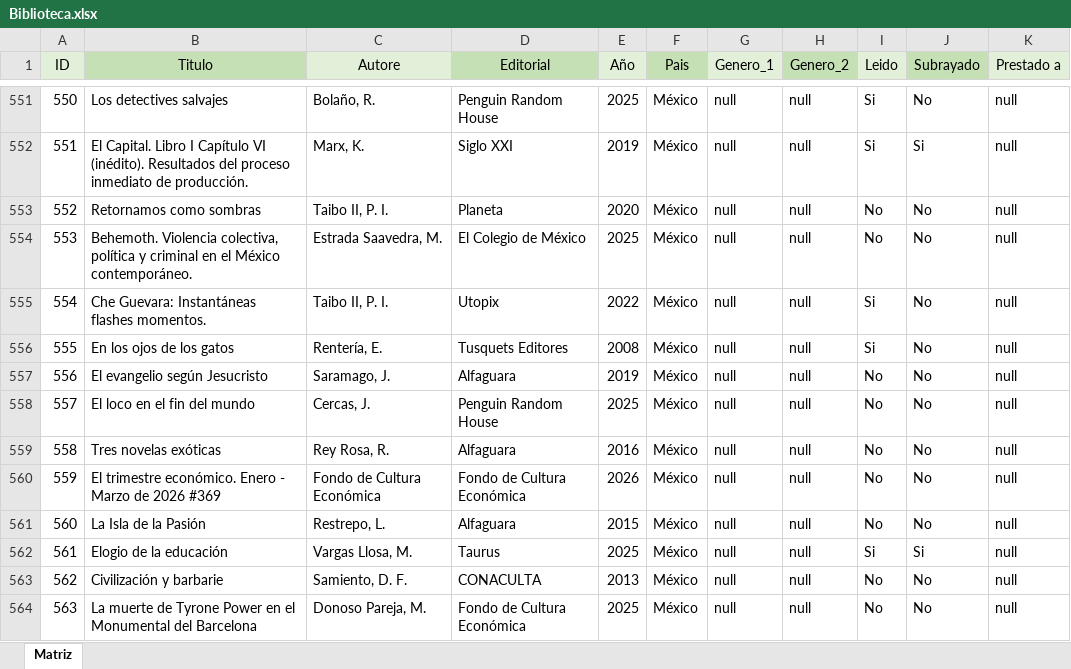
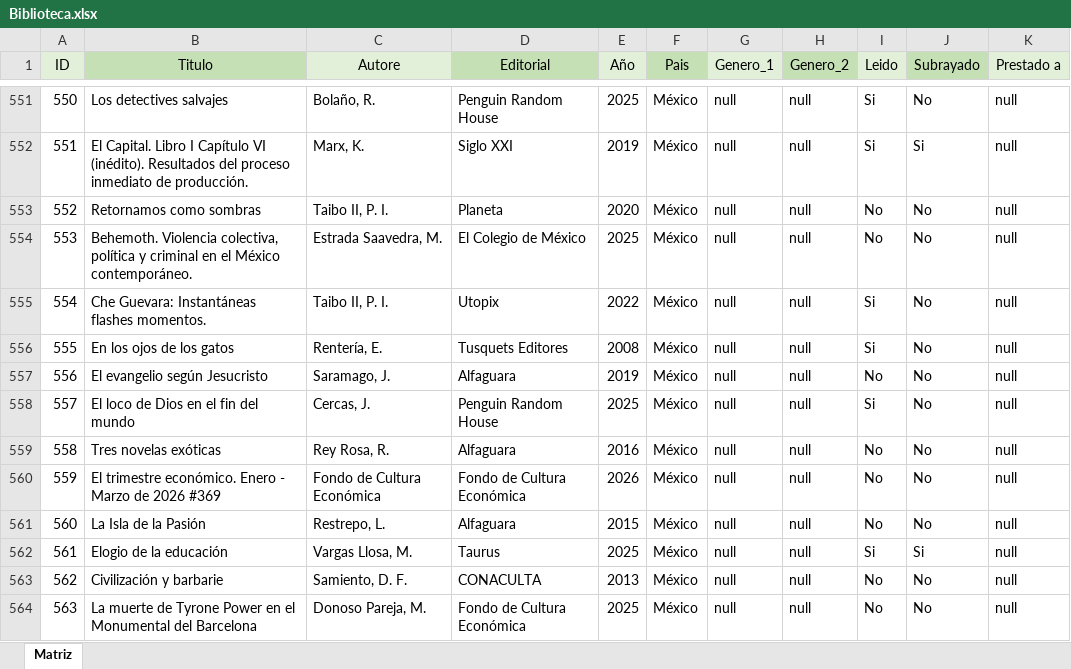
Before and after one commit to HermesBV/hermesf.ar, an Excel workbook: bds/Biblioteca.xlsx, sheet Matriz, drawn as a sheet; only a part is shown, gaps mark what is left out; values as stored, in another font and other column widths than the file's, no borders; table styles not drawn; the diff names each change by its address in the sheet, - before the commit and + after, or states it on an @@ line.

Commit message:
update biblio

```diff
--- a/bds/Biblioteca.xlsx (sheet Matriz)
+++ b/bds/Biblioteca.xlsx (sheet Matriz)
-B558 (Titulo): El loco en el fin del mundo
+B558 (Titulo): El loco de Dios en el fin del mundo
-I558 (Leido): No
+I558 (Leido): Si
```
Also changed, not shown: 2 other files.
